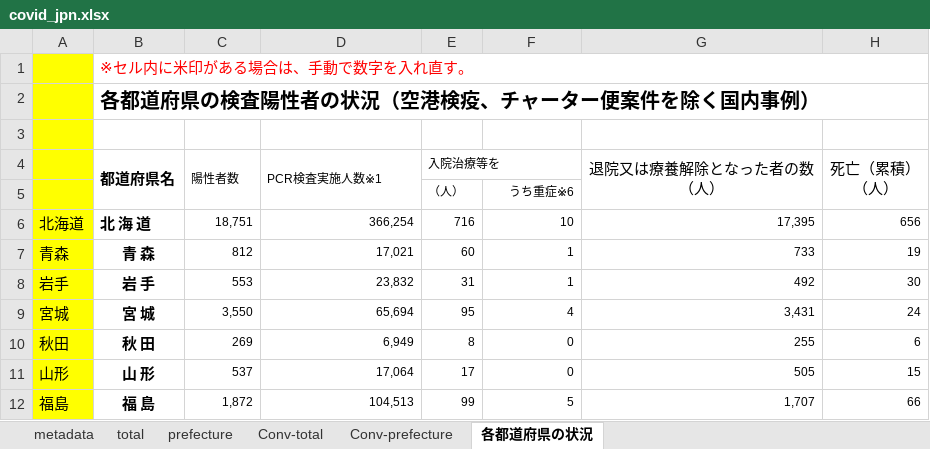
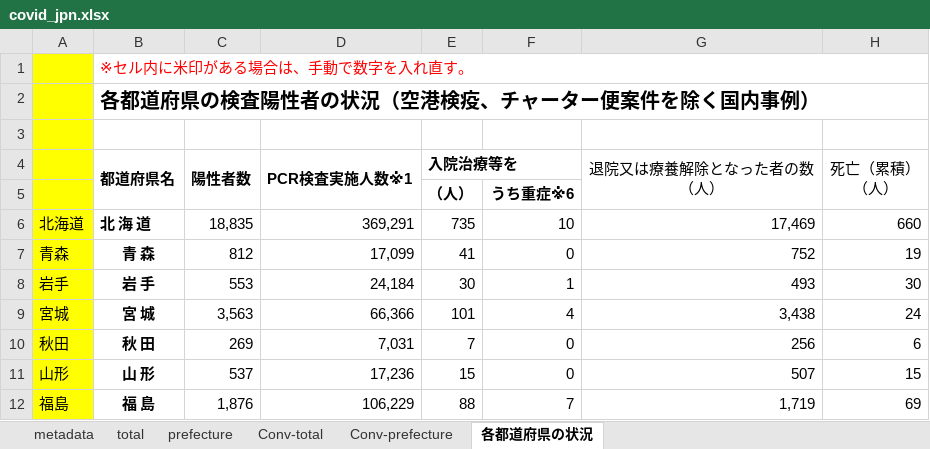
Before and after one commit to lisphilar/covid19-sir, an Excel workbook: data/japan/covid_jpn.xlsx, sheet 各都道府県の状況, drawn as a sheet; only a part is shown; values as stored, in another font and other column widths than the file's, no borders; the diff covers the shown part only; the diff names each change by its address in the sheet, - before the commit and + after, or states it on an @@ line.

```diff
--- a/data/japan/covid_jpn.xlsx (sheet 各都道府県の状況)
+++ b/data/japan/covid_jpn.xlsx (sheet 各都道府県の状況)
@@ C4:E4 text size: larger, bold: off → on @@
@@ E5:F5 text size: larger, bold: off → on @@
-C6 (陽性者数): 18,751
+C6 (陽性者数): 18,835
@@ C6:H12 text size: larger @@
-D6 (PCR検査実施人数※1): 366,254
+D6 (PCR検査実施人数※1): 369,291
-E6 (入院治療等を): 716
+E6 (入院治療等を): 735
-G6 (退院又は療養解除となった者の数 （人）): 17,395
+G6 (退院又は療養解除となった者の数 （人）): 17,469
-H6 (死亡（累積） （人）): 656
+H6 (死亡（累積） （人）): 660
-D7 (PCR検査実施人数※1): 17,021
+D7 (PCR検査実施人数※1): 17,099
-E7 (入院治療等を): 60
+E7 (入院治療等を): 41
-F7: 1
+F7: 0
-G7 (退院又は療養解除となった者の数 （人）): 733
+G7 (退院又は療養解除となった者の数 （人）): 752
-D8 (PCR検査実施人数※1): 23,832
+D8 (PCR検査実施人数※1): 24,184
-E8 (入院治療等を): 31
+E8 (入院治療等を): 30
-G8 (退院又は療養解除となった者の数 （人）): 492
+G8 (退院又は療養解除となった者の数 （人）): 493
-C9 (陽性者数): 3,550
+C9 (陽性者数): 3,563
-D9 (PCR検査実施人数※1): 65,694
+D9 (PCR検査実施人数※1): 66,366
-E9 (入院治療等を): 95
+E9 (入院治療等を): 101
-G9 (退院又は療養解除となった者の数 （人）): 3,431
+G9 (退院又は療養解除となった者の数 （人）): 3,438
-D10 (PCR検査実施人数※1): 6,949
+D10 (PCR検査実施人数※1): 7,031
-E10 (入院治療等を): 8
+E10 (入院治療等を): 7
-G10 (退院又は療養解除となった者の数 （人）): 255
+G10 (退院又は療養解除となった者の数 （人）): 256
-D11 (PCR検査実施人数※1): 17,064
+D11 (PCR検査実施人数※1): 17,236
-E11 (入院治療等を): 17
+E11 (入院治療等を): 15
-G11 (退院又は療養解除となった者の数 （人）): 505
+G11 (退院又は療養解除となった者の数 （人）): 507
-C12 (陽性者数): 1,872
+C12 (陽性者数): 1,876
-D12 (PCR検査実施人数※1): 104,513
+D12 (PCR検査実施人数※1): 106,229
-E12 (入院治療等を): 99
+E12 (入院治療等を): 88
-F12: 5
+F12: 7
-G12 (退院又は療養解除となった者の数 （人）): 1,707
+G12 (退院又は療養解除となった者の数 （人）): 1,719
-H12 (死亡（累積） （人）): 66
+H12 (死亡（累積） （人）): 69
```
Also changed, not shown: 1 added row, 1 removed row, 174 edited cells and cell formats elsewhere in this sheet, sheet prefecture, sheet Conv-prefecture, sheet Conv-total, sheet total, 2 other files.
